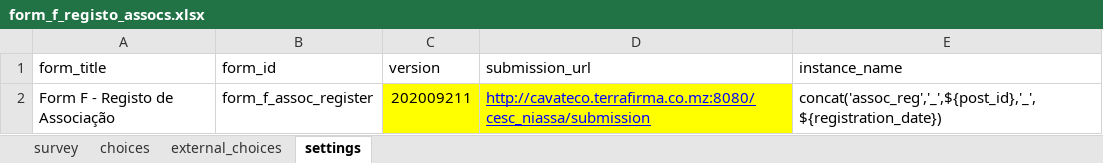
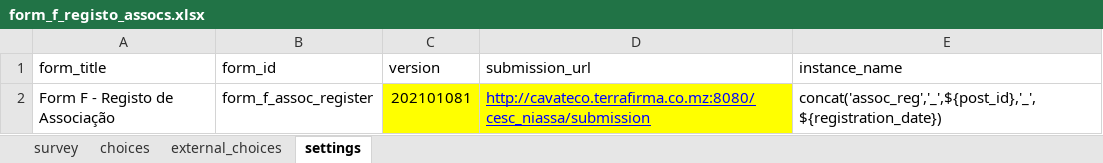
Before and after one commit to TerraFirmaMozambique/odk_forms_cesc_niassa, an Excel workbook: xlsx/form_f_registo_assocs.xlsx, sheet settings, drawn as a sheet; values as stored, in another font and other column widths than the file's, no borders; the diff names each change by its address in the sheet, - before the commit and + after, or states it on an @@ line.

```diff
--- a/xlsx/form_f_registo_assocs.xlsx (sheet settings)
+++ b/xlsx/form_f_registo_assocs.xlsx (sheet settings)
-C2 (version): 202009211
+C2 (version): 202101081
```
Also changed, not shown: sheet choices, xlsx/form_b_lideres.xlsx, xlsx/form_h_assinantes_at_forms.xlsx, 29 other files.
